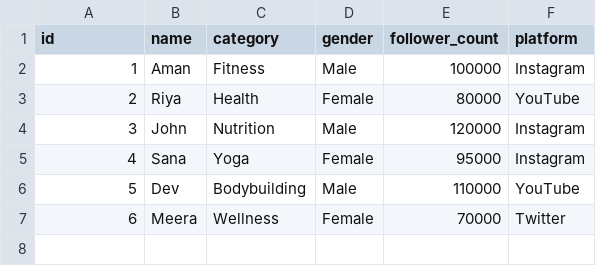
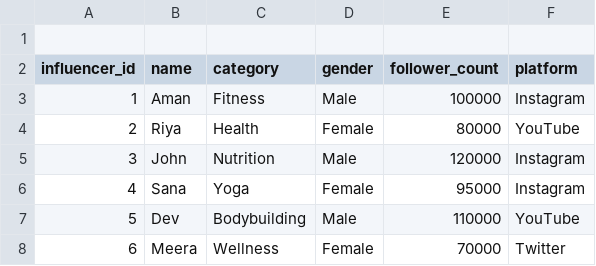
Before and after one commit to Shashankii/influencer-campaign-dashboard-v2, a CSV file: influencers.csv, drawn as a sheet; addresses are those after the commit; the diff names each change by its address in the sheet, - before the commit and + after, or states it on an @@ line.

```diff
--- a/influencers.csv
+++ b/influencers.csv
+row 1: (empty)
@@ column A (influencer_id) renumbered in row 2 @@
```
Also changed, not shown: 1 other file.
